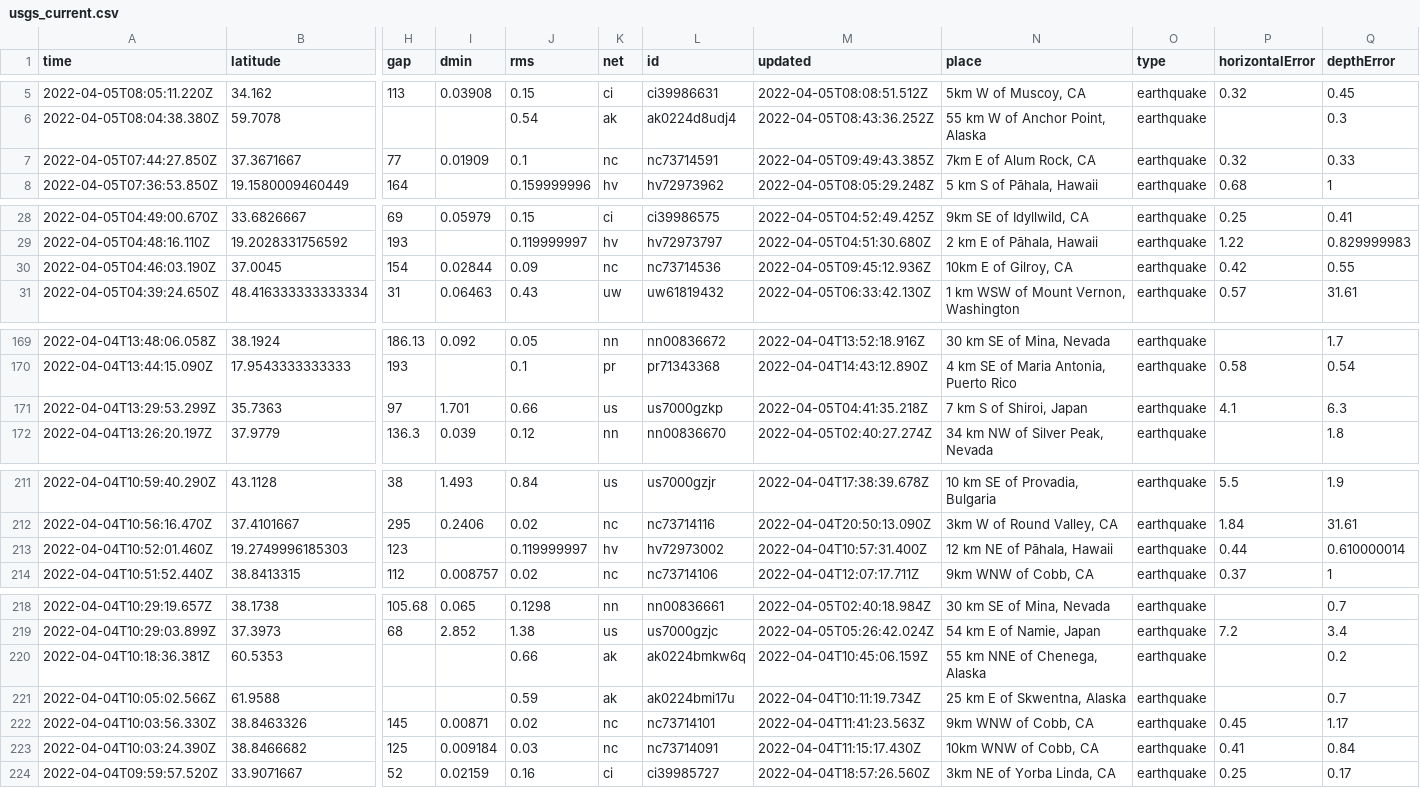
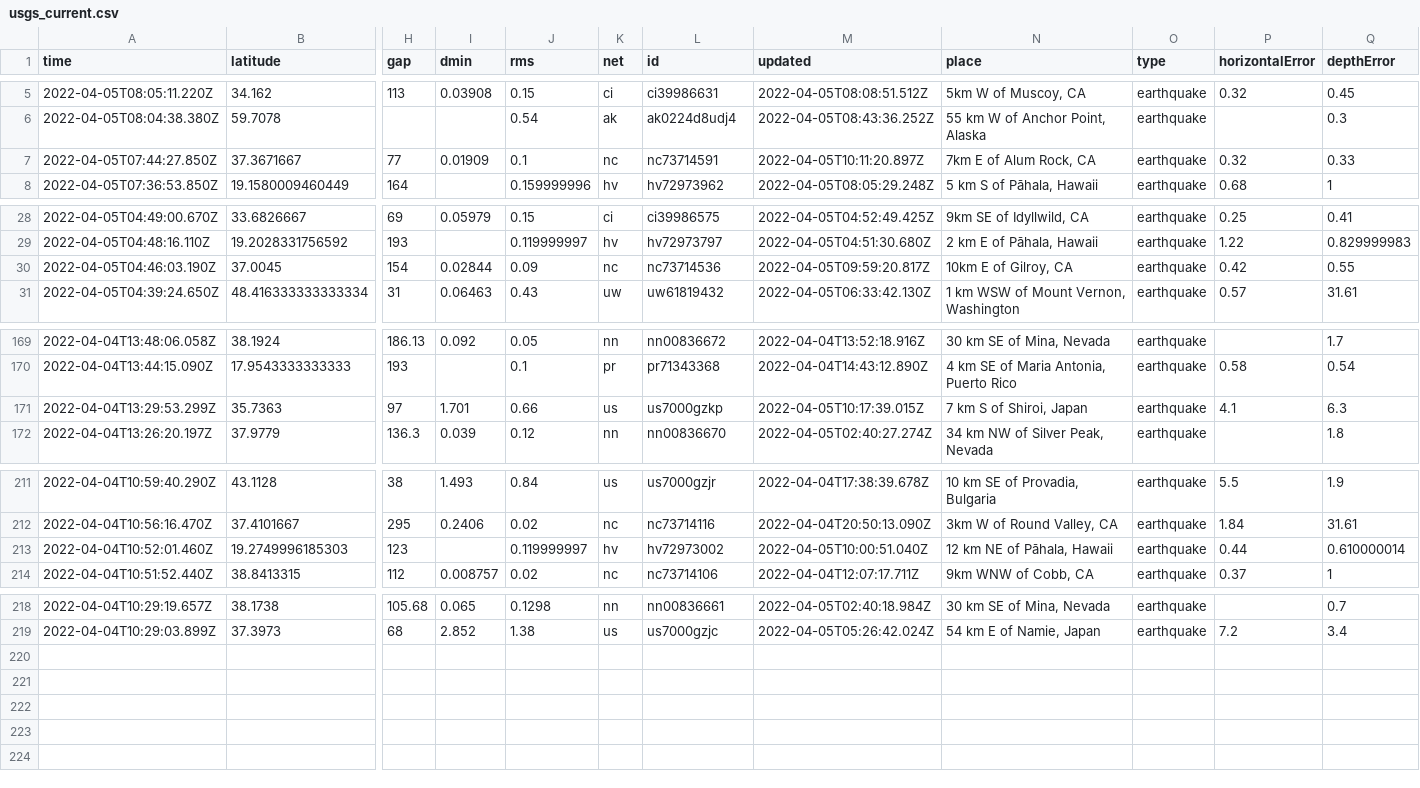
Before and after one commit to adriandgarcia/nicar2022_github_actions, a CSV file: usgs_current.csv, drawn as a sheet; only a part is shown, gaps mark what is left out; rows hold the shown columns only; the diff names each change by its address in the sheet, - before the commit and + after, or states it on an @@ line.

```diff
--- a/usgs_current.csv
+++ b/usgs_current.csv
-M7 (updated): 2022-04-05T09:49:43.385Z
+M7 (updated): 2022-04-05T10:11:20.897Z
-M30 (updated): 2022-04-05T09:45:12.936Z
+M30 (updated): 2022-04-05T09:59:20.817Z
-M171 (updated): 2022-04-05T04:41:35.218Z
+M171 (updated): 2022-04-05T10:17:39.015Z
-M213 (updated): 2022-04-04T10:57:31.400Z
+M213 (updated): 2022-04-05T10:00:51.040Z
-row 220: 2022-04-04T10:18:36.381Z | 60.5353 |  |  | 0.66 | ak | ak0224bmkw6q | 2022-04-04T10:45:06.159Z | 55 km NNE of Chenega, Alaska | earthquake |  | 0.2
-row 221: 2022-04-04T10:05:02.566Z | 61.9588 |  |  | 0.59 | ak | ak0224bmi17u | 2022-04-04T10:11:19.734Z | 25 km E of Skwentna, Alaska | earthquake |  | 0.7
-row 222: 2022-04-04T10:03:56.330Z | 38.8463326 | 145 | 0.00871 | 0.02 | nc | nc73714101 | 2022-04-04T11:41:23.563Z | 9km WNW of Cobb, CA | earthquake | 0.45 | 1.17
-row 223: 2022-04-04T10:03:24.390Z | 38.8466682 | 125 | 0.009184 | 0.03 | nc | nc73714091 | 2022-04-04T11:15:17.430Z | 10km WNW of Cobb, CA | earthquake | 0.41 | 0.84
-row 224: 2022-04-04T09:59:57.520Z | 33.9071667 | 52 | 0.02159 | 0.16 | ci | ci39985727 | 2022-04-04T18:57:26.560Z | 3km NE of Yorba Linda, CA | earthquake | 0.25 | 0.17
```
